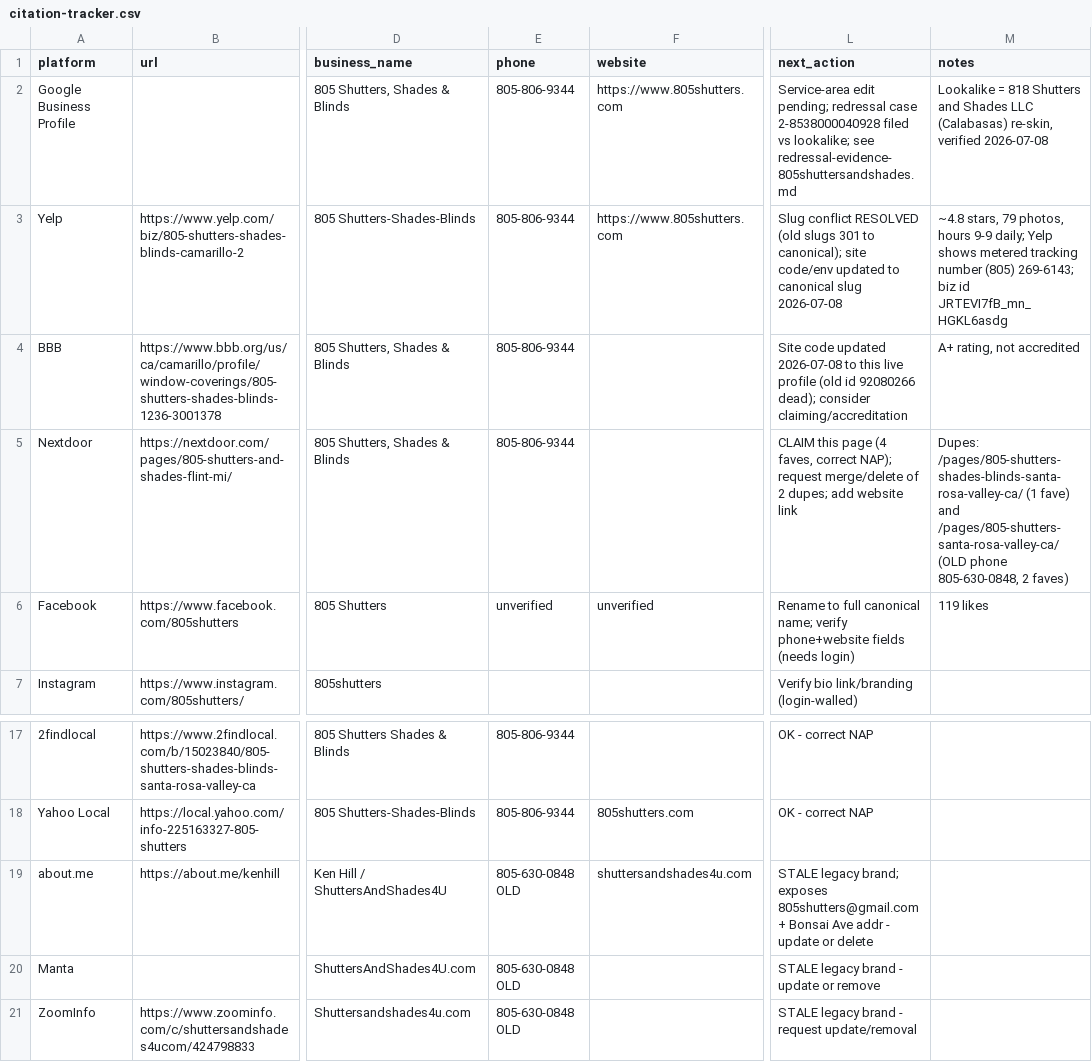
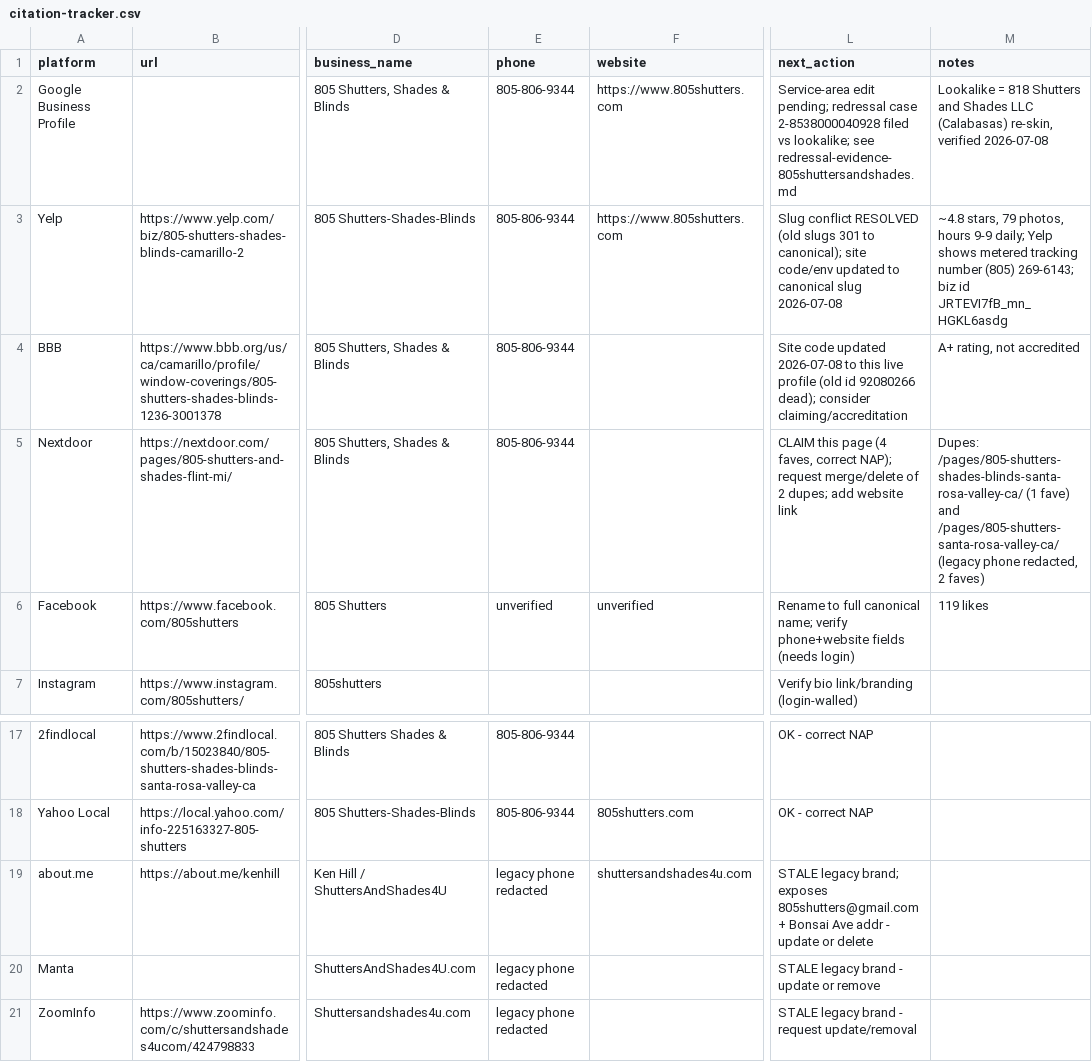
Before and after one commit to 805shutters/805Shutters.com, a CSV file: outputs/google-maps-ranking-2026-07-08/citation-tracker.csv, drawn as a sheet; only a part is shown, gaps mark what is left out; the diff names each change by its address in the sheet, - before the commit and + after, or states it on an @@ line.

Commit message:
fix(crm): retire legacy 805 notification phone

```diff
--- a/outputs/google-maps-ranking-2026-07-08/citation-tracker.csv
+++ b/outputs/google-maps-ranking-2026-07-08/citation-tracker.csv
-M5 (notes): …and /pages/805-shutters-santa-rosa-valley-ca/ (OLD phone 805-630-0848, 2 faves)
+M5 (notes): …and /pages/805-shutters-santa-rosa-valley-ca/ (legacy phone redacted, 2 faves)
-E19:E21 (phone): 805-630-0848 OLD
+E19:E21 (phone): legacy phone redacted
```
Also changed, not shown: 8 other files.
